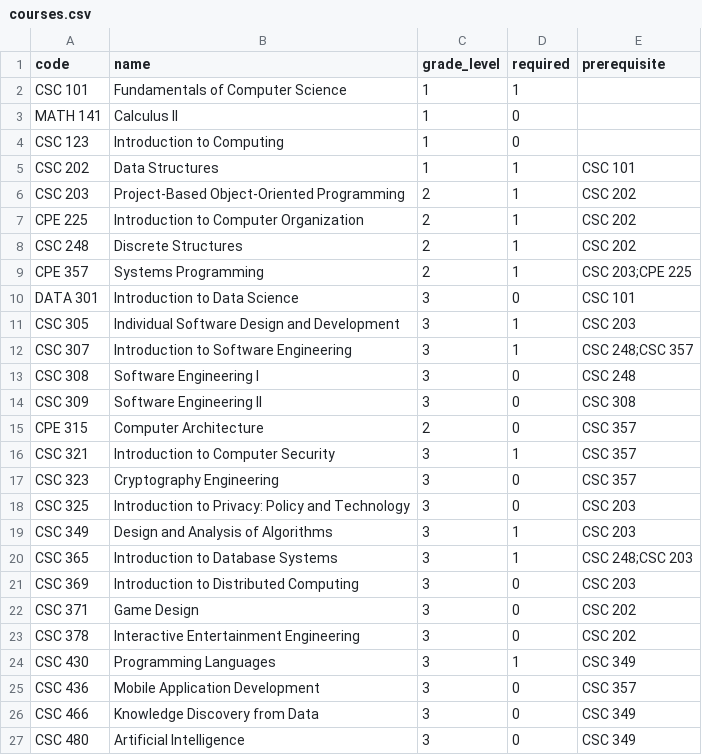
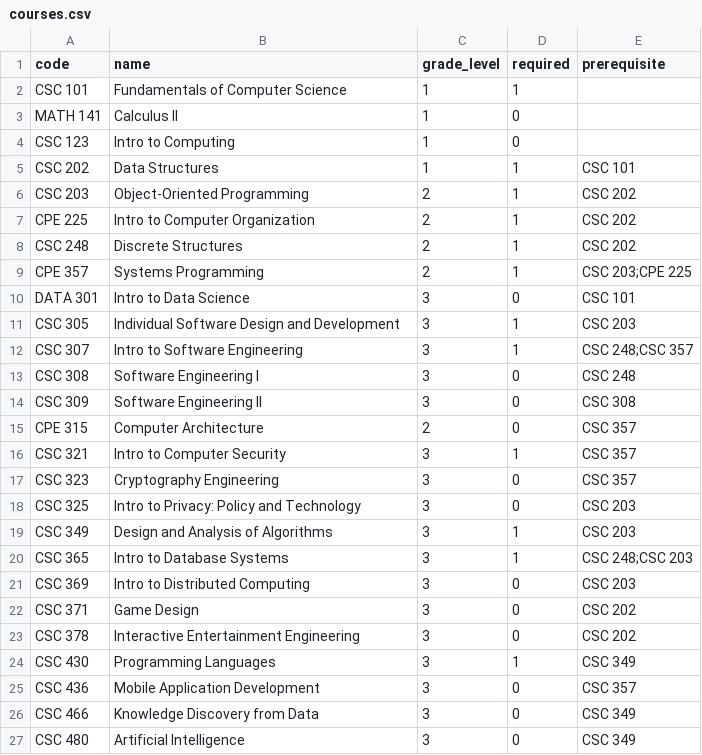
Before and after one commit to bbmcmann/CSC482Final, a CSV file: data/courses.csv, drawn as a sheet; only a part is shown; the diff covers the shown part only.

```diff
--- a/data/courses.csv
+++ b/data/courses.csv
@@ -3,11 +3,11 @@ CSC 101,Fundamentals of Computer Science,1,1,
 MATH 141,Calculus II,1,0,
-CSC 123,Introduction to Computing,1,0,
+CSC 123,Intro to Computing,1,0,
 CSC 202,Data Structures,1,1,CSC 101
-CSC 203,Project-Based Object-Oriented Programming,2,1,CSC 202
-CPE 225,Introduction to Computer Organization,2,1,CSC 202
+CSC 203,Object-Oriented Programming,2,1,CSC 202
+CPE 225,Intro to Computer Organization,2,1,CSC 202
 CSC 248,Discrete Structures,2,1,CSC 202
 CPE 357,Systems Programming,2,1,CSC 203;CPE 225
-DATA 301,Introduction to Data Science,3,0,CSC 101
+DATA 301,Intro to Data Science,3,0,CSC 101
 CSC 305,Individual Software Design and Development,3,1,CSC 203
-CSC 307,Introduction to Software Engineering,3,1,CSC 248;CSC 357
+CSC 307,Intro to Software Engineering,3,1,CSC 248;CSC 357
 CSC 308,Software Engineering I,3,0,CSC 248
@@ -15,8 +15,8 @@ CSC 309,Software Engineering II,3,0,CSC 308
 CPE 315,Computer Architecture,2,0,CSC 357
-CSC 321,Introduction to Computer Security,3,1,CSC 357
+CSC 321,Intro to Computer Security,3,1,CSC 357
 CSC 323,Cryptography Engineering,3,0,CSC 357
-CSC 325,Introduction to Privacy: Policy and Technology,3,0,CSC 203
+CSC 325,Intro to Privacy: Policy and Technology,3,0,CSC 203
 CSC 349,Design and Analysis of Algorithms,3,1,CSC 203
-CSC 365,Introduction to Database Systems,3,1,CSC 248;CSC 203
-CSC 369,Introduction to Distributed Computing,3,0,CSC 203
+CSC 365,Intro to Database Systems,3,1,CSC 248;CSC 203
+CSC 369,Intro to Distributed Computing,3,0,CSC 203
 CSC 371,Game Design,3,0,CSC 202
```
Also changed, not shown: 1 removed row and 10 edited cells elsewhere in this file, 5 other files.
